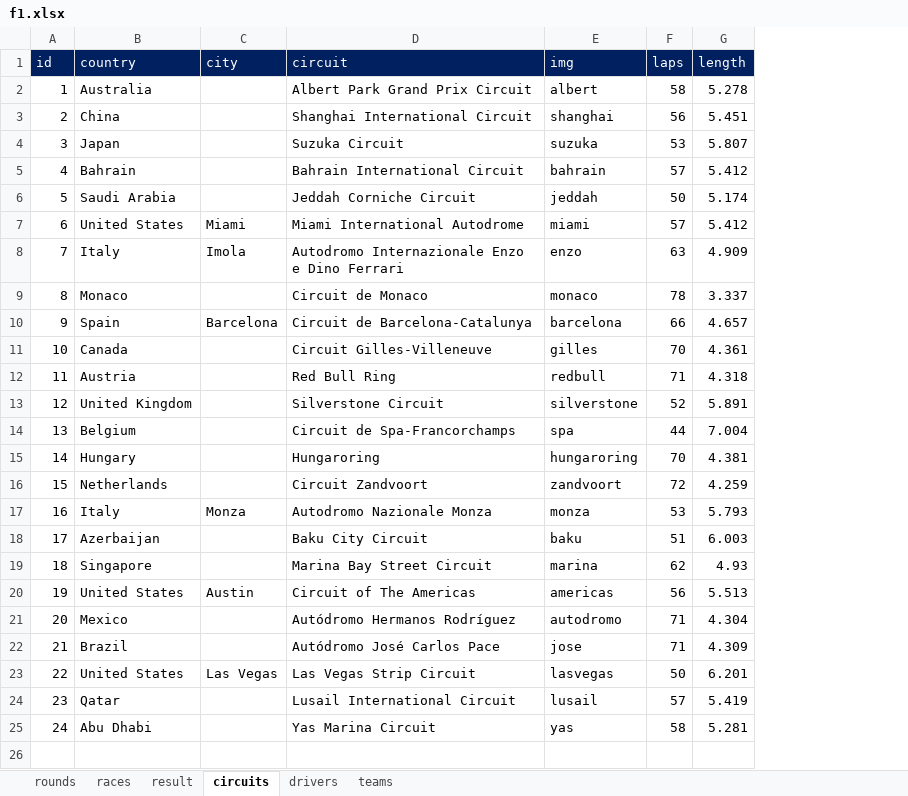
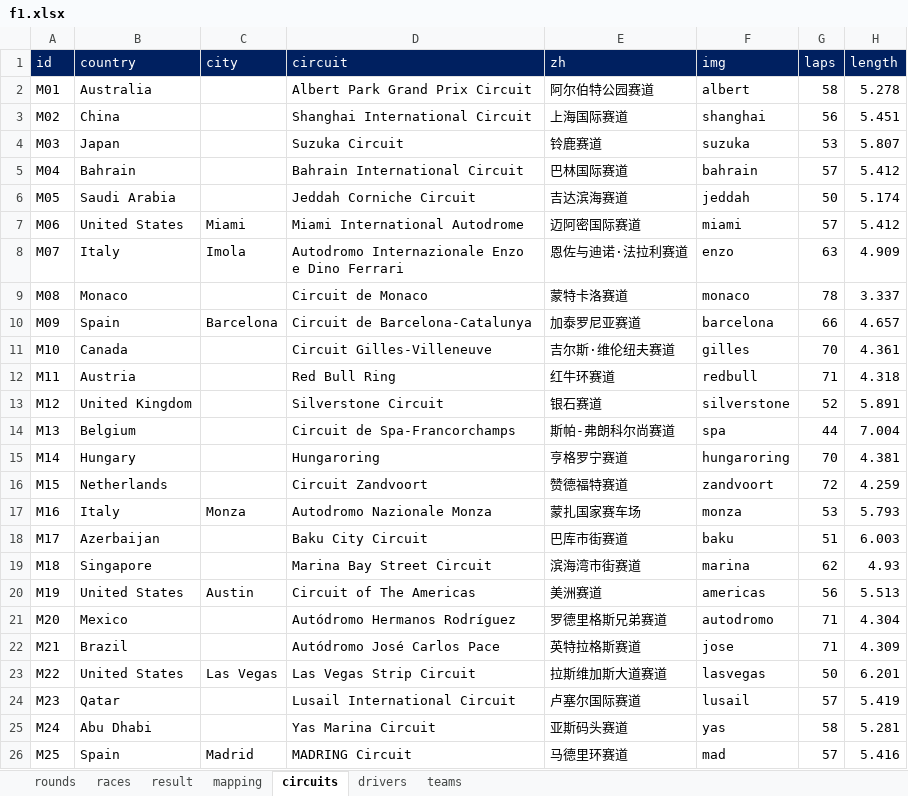
Before and after one commit to ColaLovingCat/vue_platform, an Excel workbook: public/docs/datas/f1.xlsx, sheet circuits, drawn as a sheet; values as stored, in another font and other column widths than the file's, no borders; the diff names each change by its address in the sheet, - before the commit and + after, or states it on an @@ line.

```diff
--- a/public/docs/datas/f1.xlsx (sheet circuits)
+++ b/public/docs/datas/f1.xlsx (sheet circuits)
+sheet tab: mapping
+column E (zh), rows 2-25: 阿尔伯特公园赛道 | 上海国际赛道 | 铃鹿赛道 | 巴林国际赛道 | 吉达滨海赛道 | 迈阿密国际赛道 | 恩佐与迪诺·法拉利赛道 | 蒙特卡洛赛道 | 加泰罗尼亚赛道 | 吉尔斯·维伦纽夫赛道 | 红牛环赛道 | 银石赛道 | 斯帕-弗朗科尔尚赛道 | 亨格罗宁赛道 | 赞德福特赛道 | 蒙扎国家赛车场 | 巴库市街赛道 | 滨海湾市街赛道 | 美洲赛道 | 罗德里格斯兄弟赛道 | 英特拉格斯赛道 | 拉斯维加斯大道赛道 | 卢塞尔国际赛道 | 亚斯码头赛道
-A2 (id): 1
+A2 (id): M01
-A3 (id): 2
+A3 (id): M02
-A4 (id): 3
+A4 (id): M03
-A5 (id): 4
+A5 (id): M04
-A6 (id): 5
+A6 (id): M05
-A7 (id): 6
+A7 (id): M06
-A8 (id): 7
+A8 (id): M07
-A9 (id): 8
+A9 (id): M08
-A10 (id): 9
+A10 (id): M09
-A11 (id): 10
+A11 (id): M10
-A12 (id): 11
+A12 (id): M11
-A13 (id): 12
+A13 (id): M12
-A14 (id): 13
+A14 (id): M13
-A15 (id): 14
+A15 (id): M14
-A16 (id): 15
+A16 (id): M15
-A17 (id): 16
+A17 (id): M16
-A18 (id): 17
+A18 (id): M17
-A19 (id): 18
+A19 (id): M18
-A20 (id): 19
+A20 (id): M19
-A21 (id): 20
+A21 (id): M20
-A22 (id): 21
+A22 (id): M21
-A23 (id): 22
+A23 (id): M22
-A24 (id): 23
+A24 (id): M23
-A25 (id): 24
+A25 (id): M24
+row 26: M25 | Spain | Madrid | MADRING Circuit | 马德里环赛道 | mad | 57 | 5.416
```
Also changed, not shown: sheet drivers, sheet rounds, sheet teams, 35 other files.
